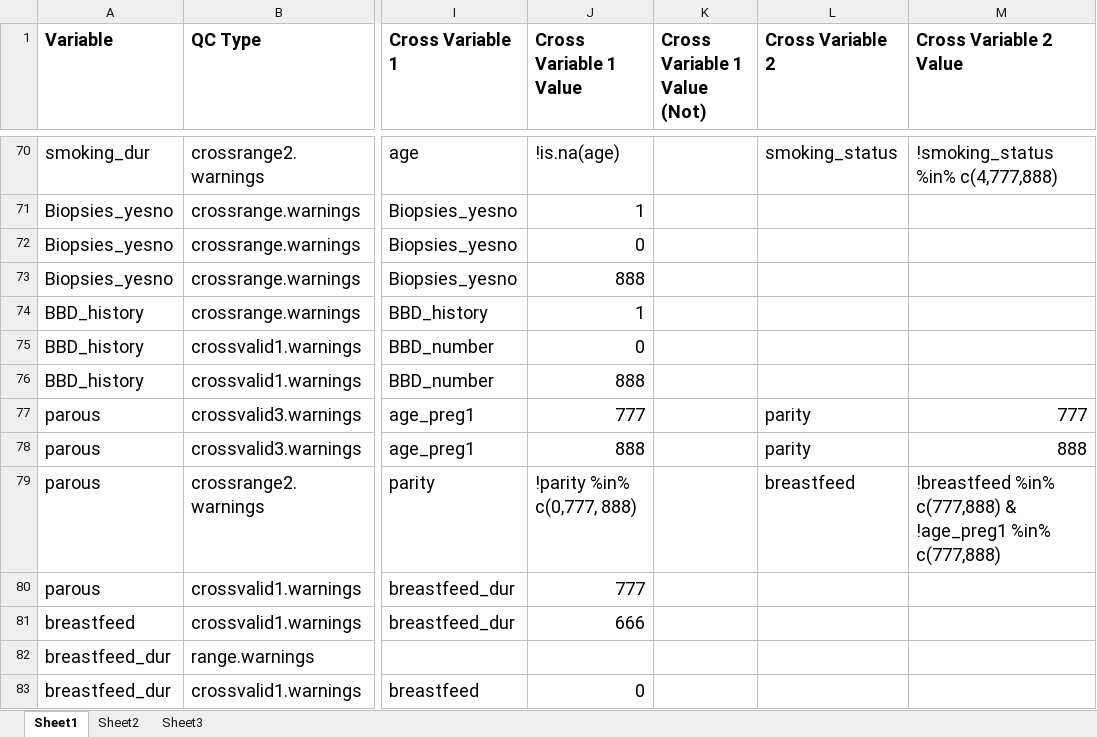
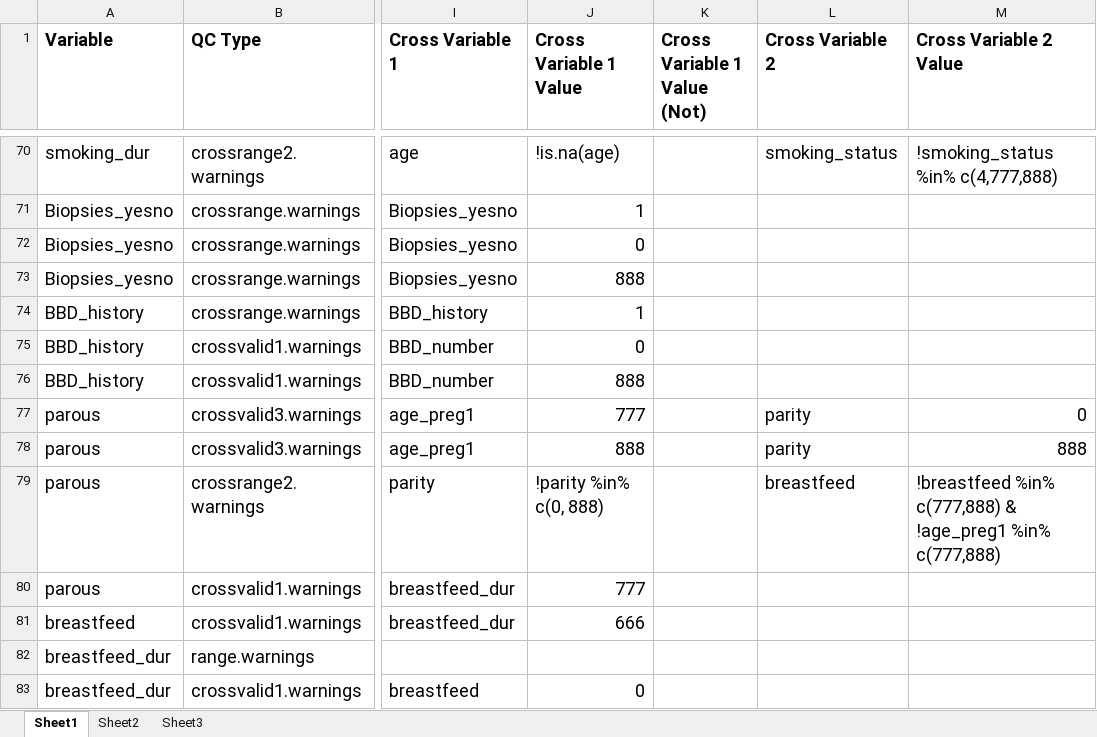
Before and after one commit to Breast-Cancer-Risk-Prediction-Project/data-management, an Excel workbook: BCRPP_QC_R_Excel_Program/Core QC Rules/BCRPP Warning Rules.xlsx, sheet Sheet1, drawn as a sheet; only a part is shown, gaps mark what is left out; values as stored, in another font and other column widths than the file's, no borders; the diff covers the shown part only; the diff names each change by its address in the sheet, - before the commit and + after, or states it on an @@ line.

```diff
--- a/BCRPP_QC_R_Excel_Program/Core QC Rules/BCRPP Warning Rules.xlsx (sheet Sheet1)
+++ b/BCRPP_QC_R_Excel_Program/Core QC Rules/BCRPP Warning Rules.xlsx (sheet Sheet1)
-M77 (Cross Variable 2 Value): 777
+M77 (Cross Variable 2 Value): 0
-J79 (Cross Variable 1 Value): !parity %in% c(0,777, 888)
+J79 (Cross Variable 1 Value): !parity %in% c(0, 888)
```
Also changed, not shown: 1 added row and 42 edited cells elsewhere in this sheet.
